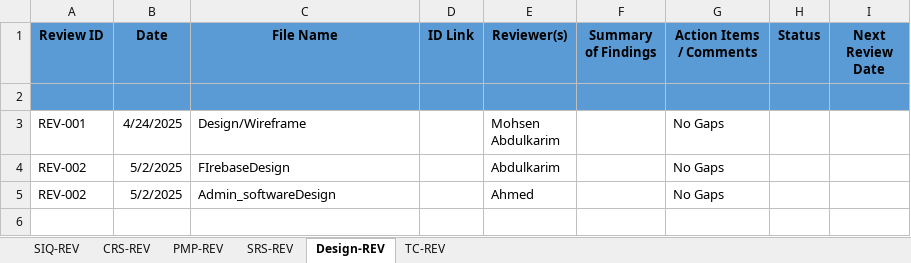
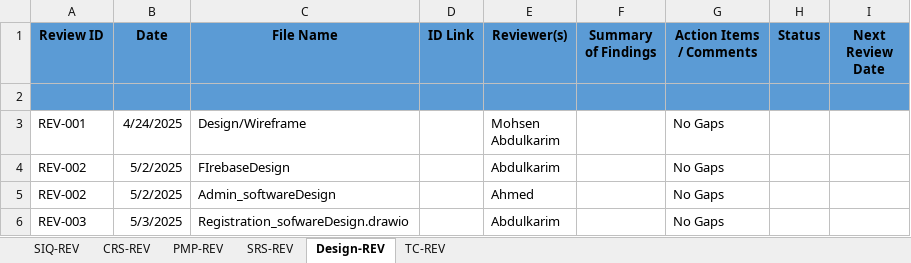
Before and after one commit to Mohamed-Mohsen98/Travel-Advisor-Web-Application, an Excel workbook: Reviews/RT_Travel_Advisor_Web_Application.xlsx, sheet Design-REV, drawn as a sheet; values as stored, in another font and other column widths than the file's, no borders; the diff names each change by its address in the sheet, - before the commit and + after, or states it on an @@ line.

Commit message:
Review template V2.6

```diff
--- a/Reviews/RT_Travel_Advisor_Web_Application.xlsx (sheet Design-REV)
+++ b/Reviews/RT_Travel_Advisor_Web_Application.xlsx (sheet Design-REV)
+row 6: REV-003 | 5/3/2025 | Registration_sofwareDesign.drawio |  | Abdulkarim |  | No Gaps
```
